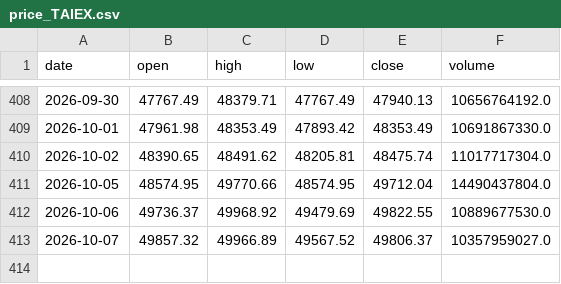
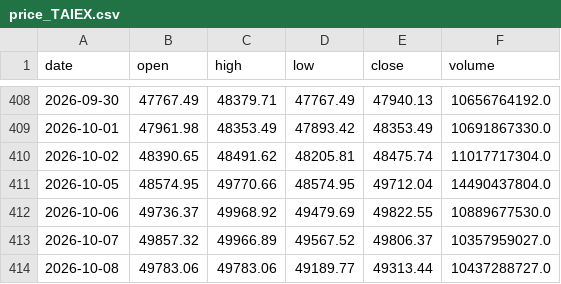
Before and after one commit to yang214639/tw-stock-daily, a CSV file: data/price_TAIEX.csv, drawn as a sheet; only a part is shown, gaps mark what is left out; the diff names each change by its address in the sheet, - before the commit and + after, or states it on an @@ line.

Commit message:
data: 2026-10-09 00:40 UTC 盤勢資料更新

```diff
--- a/data/price_TAIEX.csv
+++ b/data/price_TAIEX.csv
+row 414: 2026-10-08 | 49783.06 | 49783.06 | 49189.77 | 49313.44 | 10437288727.0
```
Also changed, not shown: data/price_0050.csv, data/price_2308.csv, 35 other files.
